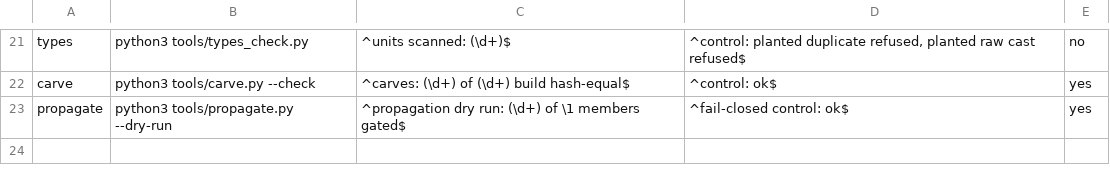
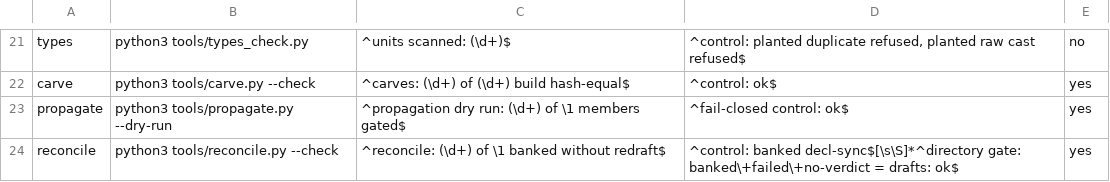
Before and after one commit to anzaldoivan/dino-crisis-2-decomp, a TSV file: config/scanners.tsv, drawn as a sheet; only a part is shown, gaps mark what is left out; the diff names each change by its address in the sheet, - before the commit and + after, or states it on an @@ line.

Commit message:
T5.c2: Add tools/reconcile.py reconcile ladder with --check control; scanner row; docs

```diff
--- a/config/scanners.tsv
+++ b/config/scanners.tsv
+row 24: reconcile | python3 tools/reconcile.py --check | ^reconcile: (\d+) of \1 banked without redraft$ | ^control: banked decl-sync$[\s\S]*^directory gate: banked\+failed\+no-verdict = drafts: ok$ | yes
```
Also changed, not shown: 2 other files.
